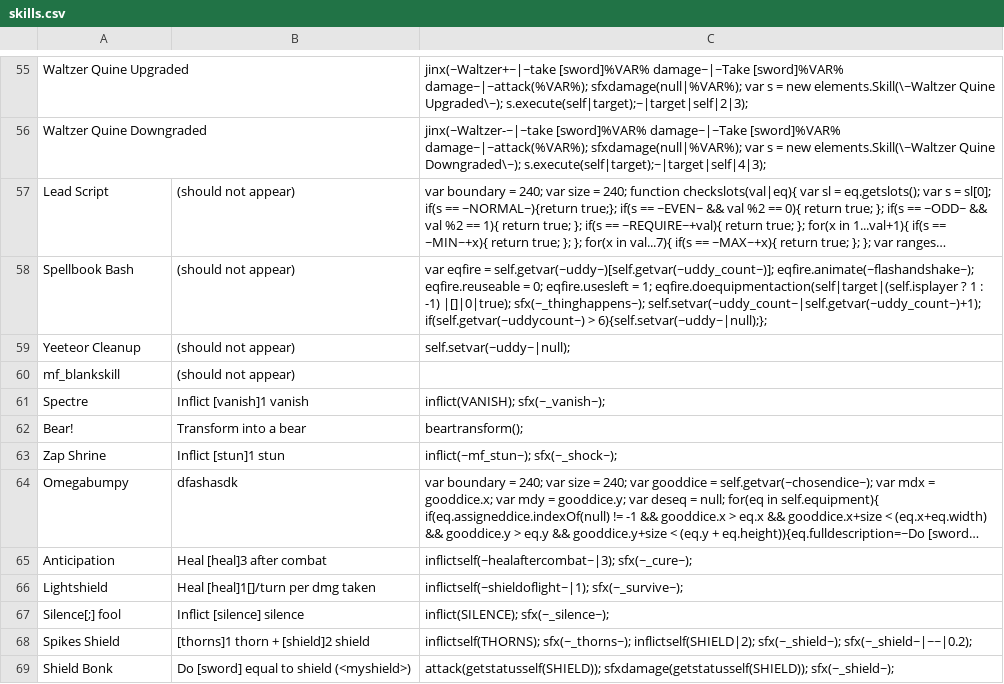
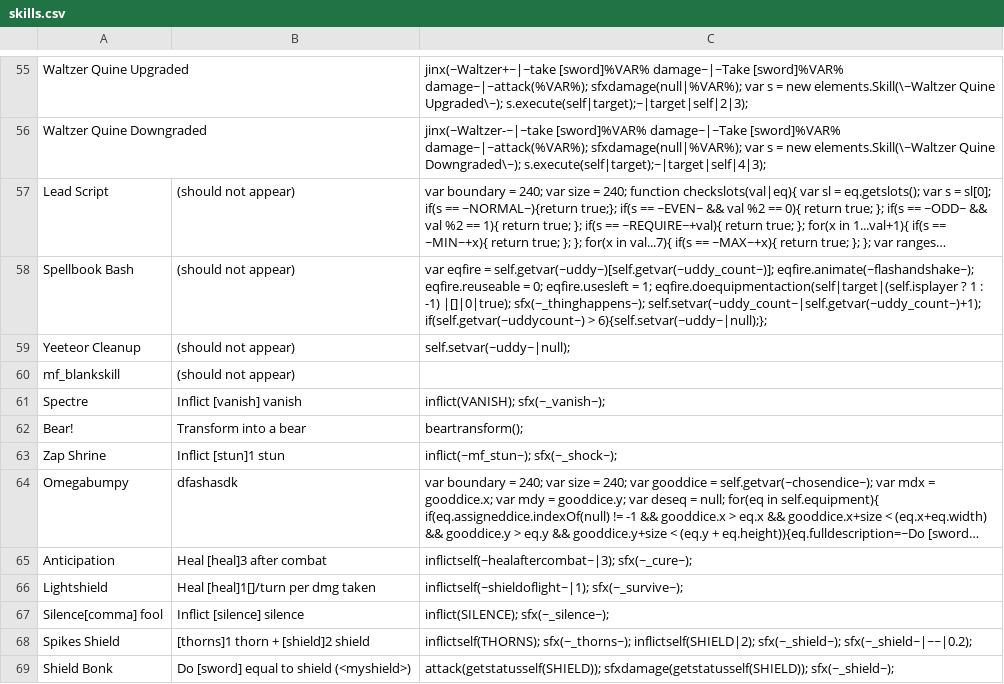
Before and after one commit to JuniorUdale/MoreFluff, a CSV file: _append/data/text/skills.csv, drawn as a sheet; only a part is shown, gaps mark what is left out; long unchanged cells end in ….

```diff
--- a/_append/data/text/skills.csv
+++ b/_append/data/text/skills.csv
@@ -60,3 +60,3 @@ Yeeteor Cleanup,(should not appear),self.setvar(~uddy~|null);
 mf_blankskill,(should not appear),
-Spectre,Inflict [vanish]1 vanish,inflict(VANISH); sfx(~_vanish~);
+Spectre,Inflict [vanish] vanish,inflict(VANISH); sfx(~_vanish~);
 Bear!,Transform into a bear,beartransform();
@@ -66,3 +66,3 @@ Anticipation,Heal [heal]3 after combat,inflictself(~healaftercombat~|3); sfx(~_c
 Lightshield,Heal [heal]1[]/turn per dmg taken,inflictself(~shieldoflight~|1); sfx(~_survive~);
-Silence[;] fool,Inflict [silence] silence,inflict(SILENCE); sfx(~_silence~);
+Silence[comma] fool,Inflict [silence] silence,inflict(SILENCE); sfx(~_silence~);
 Spikes Shield,[thorns]1 thorn + [shield]2 shield,inflictself(THORNS); sfx(~_thorns~); inflictself(SHIELD|2); sfx(~_shield~); sfx(~_shield~|~~|0.2);
```
Also changed, not shown: _append/data/text/statuseffects.csv, 13 other files.
